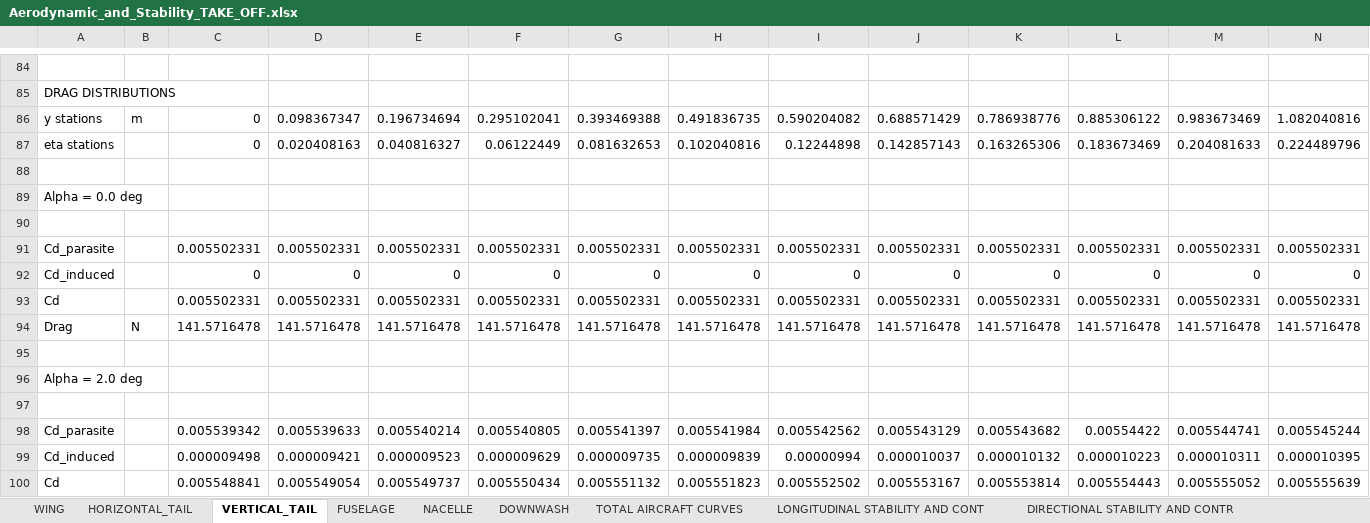
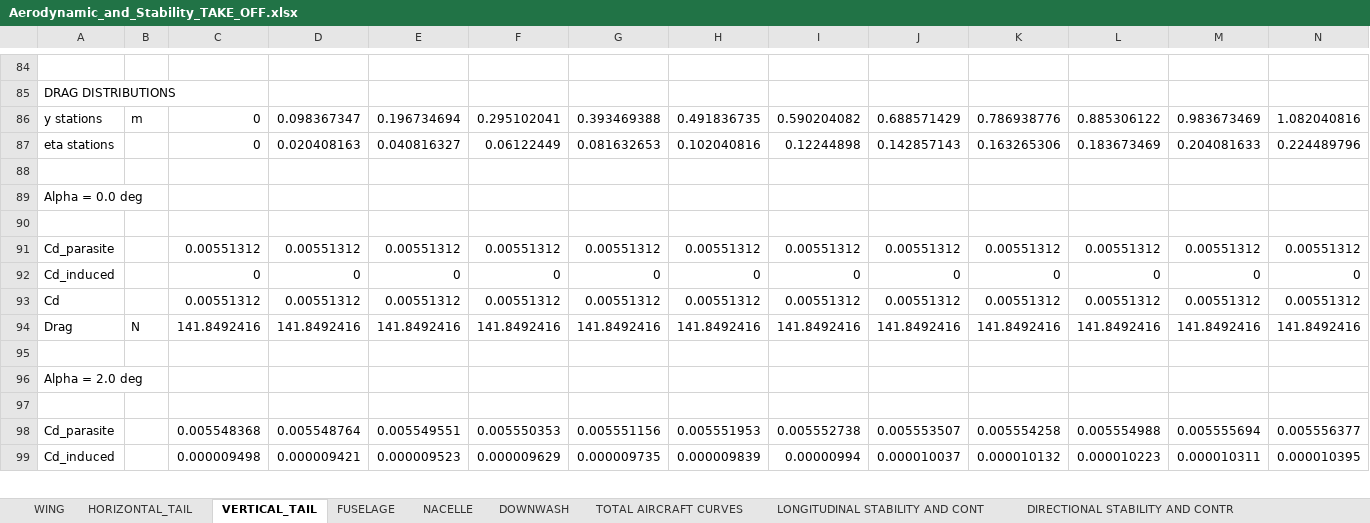
Before and after one commit to QiquWong/jpad, an Excel workbook: JPADSandBox_v2/out/ATR-72/AERODYNAMIC_AND_STABILITY_TAKE_OFF/Aerodynamic_and_Stability_TAKE_OFF.xlsx, sheet VERTICAL_TAIL, drawn as a sheet; only a part is shown, gaps mark what is left out; values as stored, in another font and other column widths than the file's, no borders; removed rows and columns are numbered as before the commit, all else as after; rows hold the shown columns only; the diff covers the shown part only; the diff names each change by its address in the sheet, - before the commit and + after, or states it on an @@ line.

```diff
--- a/JPADSandBox_v2/out/ATR-72/AERODYNAMIC_AND_STABILITY_TAKE_OFF/Aerodynamic_and_Stability_TAKE_OFF.xlsx (sheet VERTICAL_TAIL)
+++ b/JPADSandBox_v2/out/ATR-72/AERODYNAMIC_AND_STABILITY_TAKE_OFF/Aerodynamic_and_Stability_TAKE_OFF.xlsx (sheet VERTICAL_TAIL)
-row 91: Cd_parasite |  | 0.005502331 | 0.005502331 | 0.005502331 | 0.005502331 | 0.005502331 | 0.005502331 | 0.005502331 | 0.005502331 | 0.005502331 | 0.005502331 | 0.005502331 | 0.005502331
+row 91: Cd_parasite |  | 0.00551312 | 0.00551312 | 0.00551312 | 0.00551312 | 0.00551312 | 0.00551312 | 0.00551312 | 0.00551312 | 0.00551312 | 0.00551312 | 0.00551312 | 0.00551312
-row 93: Cd |  | 0.005502331 | 0.005502331 | 0.005502331 | 0.005502331 | 0.005502331 | 0.005502331 | 0.005502331 | 0.005502331 | 0.005502331 | 0.005502331 | 0.005502331 | 0.005502331
-row 94: Drag | N | 141.5716478 | 141.5716478 | 141.5716478 | 141.5716478 | 141.5716478 | 141.5716478 | 141.5716478 | 141.5716478 | 141.5716478 | 141.5716478 | 141.5716478 | 141.5716478
+row 93: Cd |  | 0.00551312 | 0.00551312 | 0.00551312 | 0.00551312 | 0.00551312 | 0.00551312 | 0.00551312 | 0.00551312 | 0.00551312 | 0.00551312 | 0.00551312 | 0.00551312
+row 94: Drag | N | 141.8492416 | 141.8492416 | 141.8492416 | 141.8492416 | 141.8492416 | 141.8492416 | 141.8492416 | 141.8492416 | 141.8492416 | 141.8492416 | 141.8492416 | 141.8492416
-row 98: Cd_parasite |  | 0.005539342 | 0.005539633 | 0.005540214 | 0.005540805 | 0.005541397 | 0.005541984 | 0.005542562 | 0.005543129 | 0.005543682 | 0.00554422 | 0.005544741 | 0.005545244
+row 98: Cd_parasite |  | 0.005548368 | 0.005548764 | 0.005549551 | 0.005550353 | 0.005551156 | 0.005551953 | 0.005552738 | 0.005553507 | 0.005554258 | 0.005554988 | 0.005555694 | 0.005556377
-row 100: Cd |  | 0.005548841 | 0.005549054 | 0.005549737 | 0.005550434 | 0.005551132 | 0.005551823 | 0.005552502 | 0.005553167 | 0.005553814 | 0.005554443 | 0.005555052 | 0.005555639
```
Also changed, not shown: 7 added rows, 6 removed rows and 6 edited cells elsewhere in this sheet, sheet TOTAL AIRCRAFT CURVES, sheet HORIZONTAL_TAIL, sheet WING, sheet LONGITUDINAL STABILITY AND CONT, sheet DOWNWASH, 56 other files.
